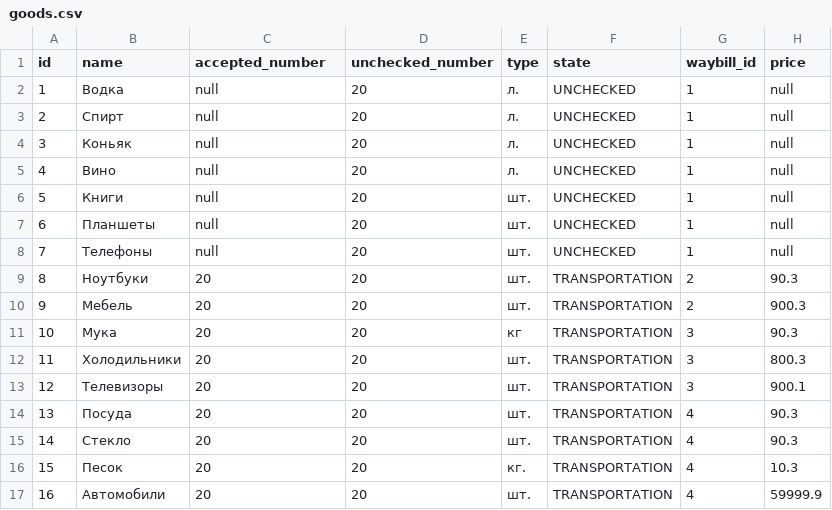
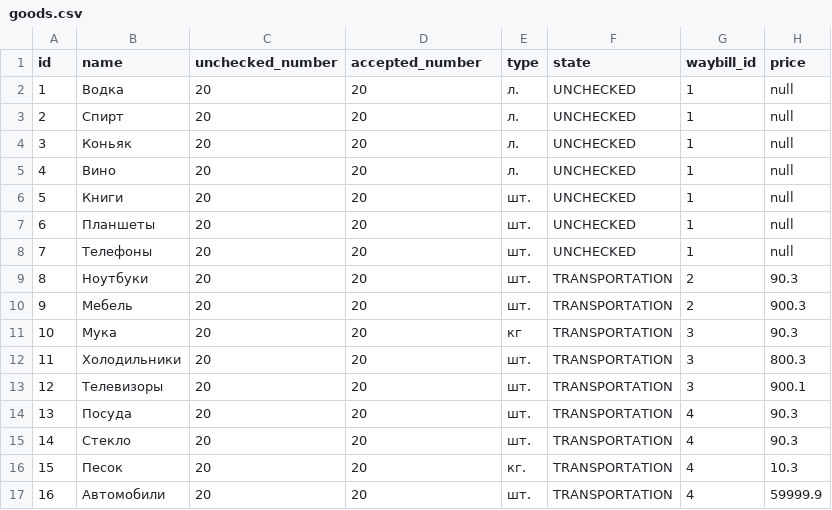
Before and after one commit to kirillbukinevich/truckcompnany, a CSV file: src/main/resources/config/liquibase/goods.csv, drawn as a sheet.

Commit message:
driver 2.4 + fix: goods table, bug with view routelist; add additional state for goods

```diff
--- a/src/main/resources/config/liquibase/goods.csv
+++ b/src/main/resources/config/liquibase/goods.csv
@@ -1,9 +1,9 @@
-id;name;accepted_number;unchecked_number;type;state;waybill_id;price
-1;Водка;null;20;л.;UNCHECKED;1;null
-2;Спирт;null;20;л.;UNCHECKED;1;null
-3;Коньяк;null;20;л.;UNCHECKED;1;null
-4;Вино;null;20;л.;UNCHECKED;1;null
-5;Книги;null;20;шт.;UNCHECKED;1;null
-6;Планшеты;null;20;шт.;UNCHECKED;1;null
-7;Телефоны;null;20;шт.;UNCHECKED;1;null
+id;name;unchecked_number;accepted_number;type;state;waybill_id;price
+1;Водка;20;20;л.;UNCHECKED;1;null
+2;Спирт;20;20;л.;UNCHECKED;1;null
+3;Коньяк;20;20;л.;UNCHECKED;1;null
+4;Вино;20;20;л.;UNCHECKED;1;null
+5;Книги;20;20;шт.;UNCHECKED;1;null
+6;Планшеты;20;20;шт.;UNCHECKED;1;null
+7;Телефоны;20;20;шт.;UNCHECKED;1;null
 8;Ноутбуки;20;20;шт.;TRANSPORTATION;2;90.3
```
Also changed, not shown: 6 other files.
